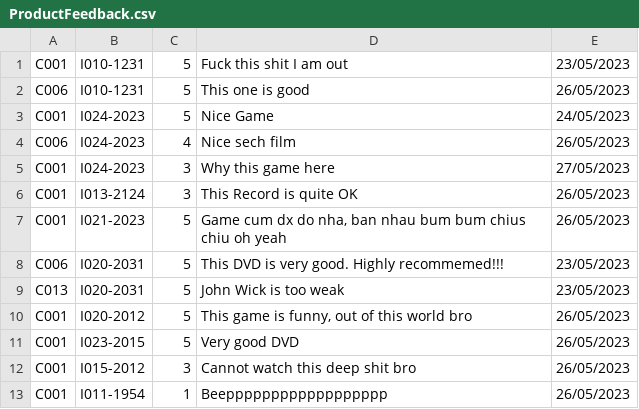
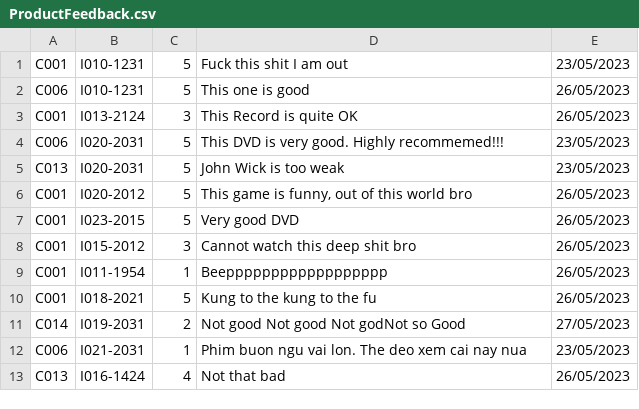
Before and after one commit to TrungNgo21/rentalShop, a CSV file: src/main/java/DataFile/ProductFeedback.csv, drawn as a sheet; only a part is shown; the shorter side is filled out with more unchanged rows.

Commit message:
fix big bugs about the delete product

```diff
--- a/src/main/java/DataFile/ProductFeedback.csv
+++ b/src/main/java/DataFile/ProductFeedback.csv
@@ -2,7 +2,3 @@ C001;I010-1231;5;Fuck this shit I am out;23/05/2023
 C006;I010-1231;5;This one is good;26/05/2023
-C001;I024-2023;5;Nice Game;24/05/2023
-C006;I024-2023;4;Nice sech film;26/05/2023
-C001;I024-2023;3;Why this game here;27/05/2023
 C001;I013-2124;3;This Record is quite OK;26/05/2023
-C001;I021-2023;5;Game cum dx do nha, ban nhau bum bum chius chiu oh yeah;26/05/2023
 C006;I020-2031;5;This DVD is very good. Highly recommemed!!!;23/05/2023
```
Also changed, not shown: src/main/java/DataFile/AdminOrders.csv, src/main/java/DataFile/AdminOrdersDetail.csv, 16 other files.
